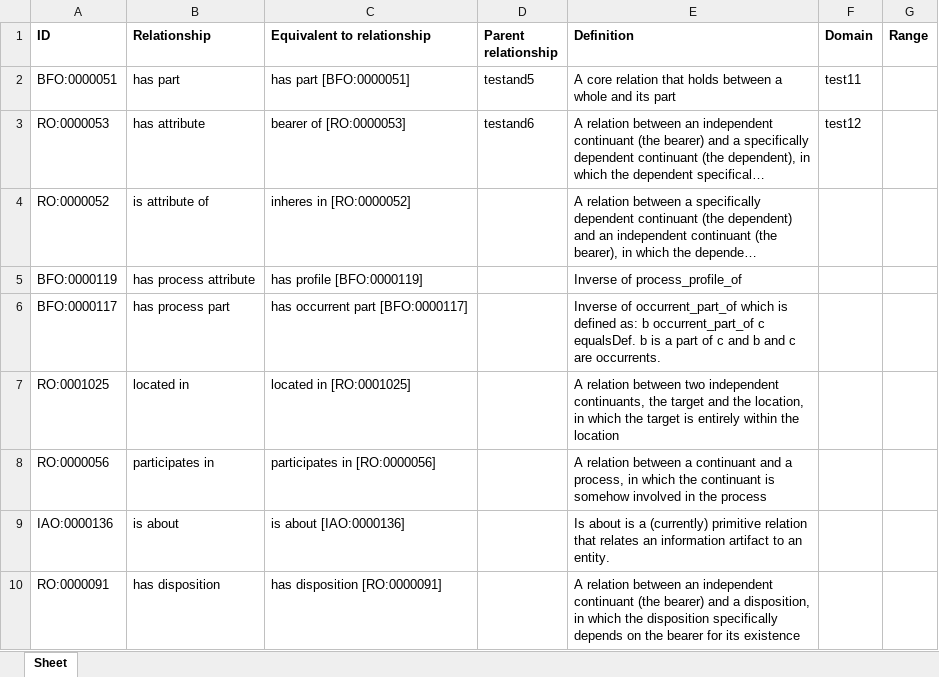
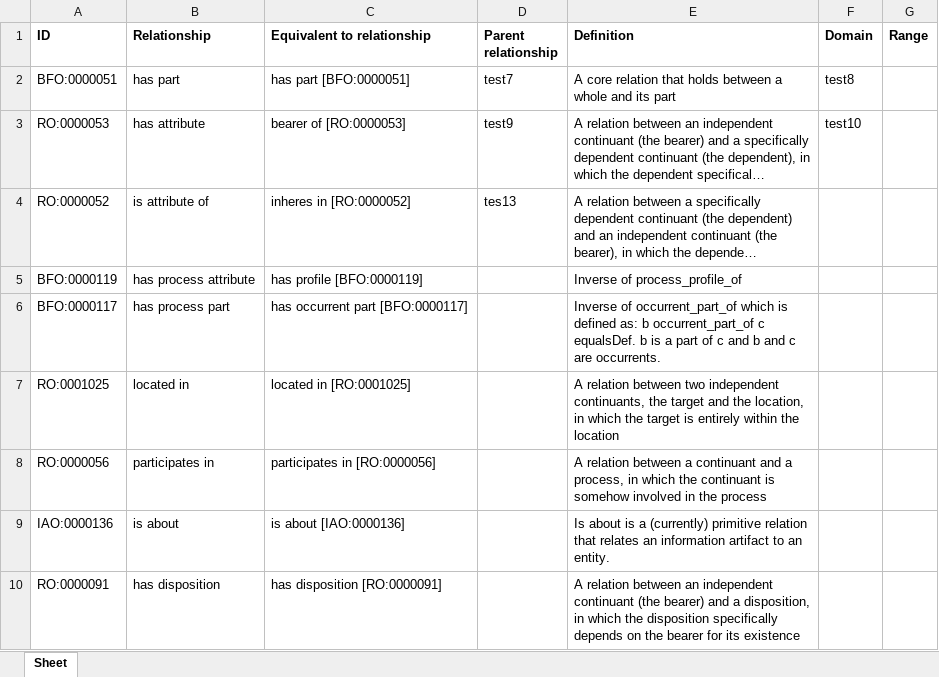
Before and after one commit to jannahastings/ontologies, an Excel workbook: Upper Level BCIO/inputs/BCIO_Upper_Rels.xlsx, sheet Sheet, drawn as a sheet; only a part is shown; long unchanged cells end in …; values as stored, in another font and other column widths than the file's, no borders; the diff names each change by its address in the sheet, - before the commit and + after, or states it on an @@ line.

Commit message:
Updating BCIO_Upper_Rels.xlsx

```diff
--- a/Upper Level BCIO/inputs/BCIO_Upper_Rels.xlsx (sheet Sheet)
+++ b/Upper Level BCIO/inputs/BCIO_Upper_Rels.xlsx (sheet Sheet)
-D2 (Parent relationship): testand5
+D2 (Parent relationship): test7
-F2 (Domain): test11
+F2 (Domain): test8
-D3 (Parent relationship): testand6
+D3 (Parent relationship): test9
-F3 (Domain): test12
+F3 (Domain): test10
-D4 (Parent relationship): (empty)
+D4 (Parent relationship): tes13
```
